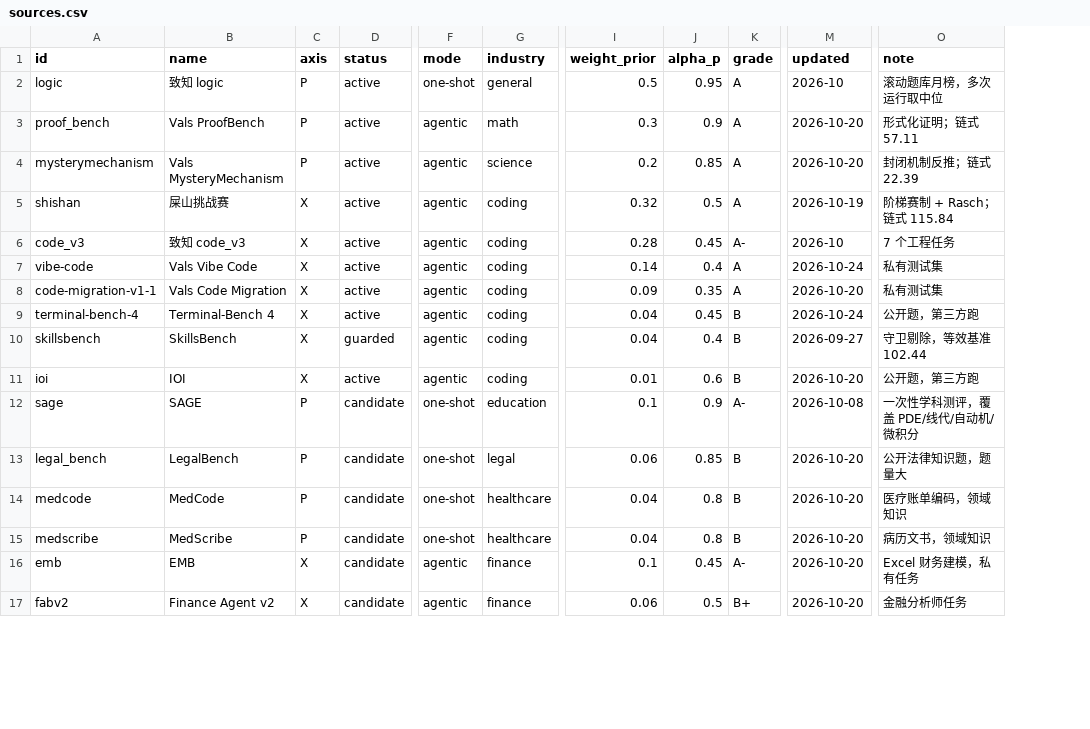
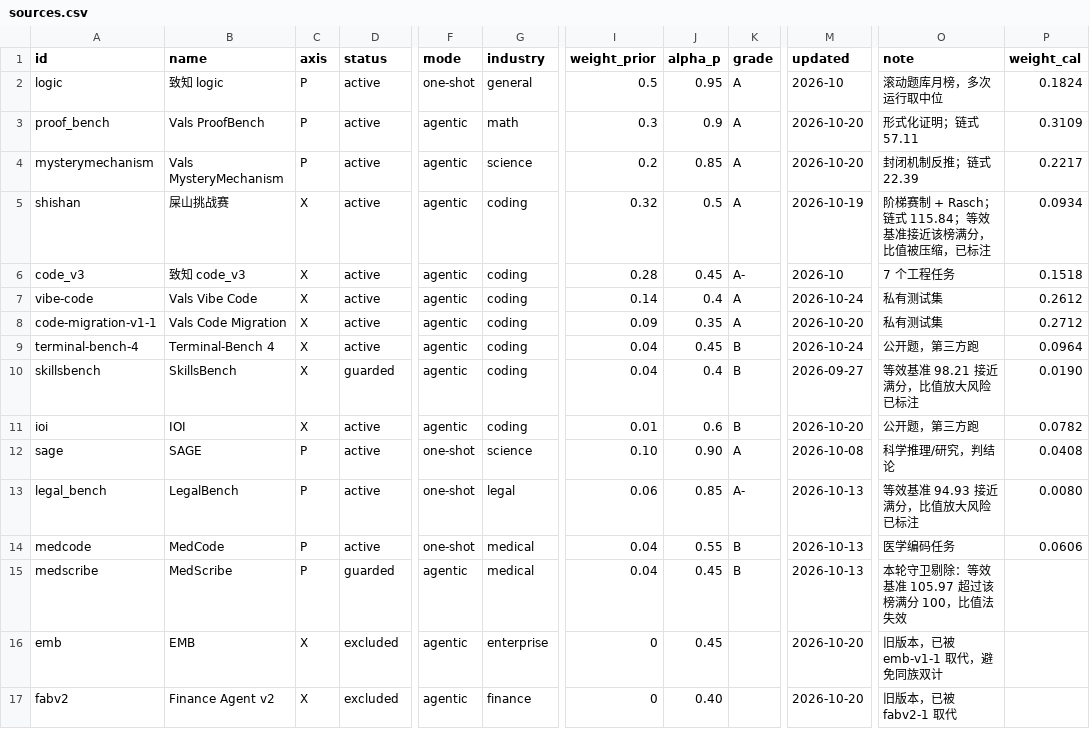
Before and after one commit to ZER0-auto/llm-benchmark-plane, a CSV file: sources.csv, drawn as a sheet; only a part is shown, gaps mark what is left out; the diff covers the shown part only; the diff names each change by its address in the sheet, - before the commit and + after, or states it on an @@ line.

Commit message:
feat: 接入 Vals 15 个榜 + 下限守卫 + 权重按留一残差校准
- 扫过 Vals 全部 60 个榜的锚点，含 1017 或次新 Flash 的 15 个榜接入（SAGE / LegalBench /
  MedCode / MedScribe / EMB v1.1 / Finance Agent v2.1 / Legal Research / Tax Agent /
  SRE Bench / Public Benefits / HLAB / Terminal-Bench-Science / SWE-bench MM / BioMysteryBench / CyberBench）；
  同族旧版本（emb、fabv2、hlab-v1）登记为 excluded，避免同族双计
- 新增三条守卫：等效基准低于该榜满分 5% 丢弃（比值被极端放大）、副锚点得 0 分丢弃、
  满分按 0–1 制 / 百分制自动判定；等效基准 >0.9×满分只标注并写进 metrics 与脚注
- scripts/calibrate_weights.py 实现 METHOD §15：留一残差 + 可信度先验 × 区分度定权，
  单源占比 ≤0.22、公开源占比 ≤0.20，第 6 轮收敛；结果写 sources.csv 的 weight_cal（weight_prior 保留）
- evidence CSV 增加 source_id 列；pipeline 优先读 weight_cal
- 结果：计分来源 24 个（私有 13 / 公开 11），每模型平均 9.7 源，X 平均覆盖度 0.32 → 0.47，
  P/X 相关 0.805 → 0.65，档位 M0 10 / M1 8 / M2 19 / M3 23；±20% 权重扰动平均 1.7 个模型换档
- 图表：画布加大 + 标签避让增加退化路径（60 点 0 重叠 0 越界），脚注注入剔除与近满分清单
- 文档：METHOD §4/§11/§13/§15 与 README、DECISIONS 同步

```diff
--- a/sources.csv
+++ b/sources.csv
+column P (weight_cal), rows 2-14: 0.1824 | 0.3109 | 0.2217 | 0.0934 | 0.1518 | 0.2612 | 0.2712 | 0.0964 | 0.0190 | 0.0782 | 0.0408 | 0.0080 | 0.0606
-O5 (note): 阶梯赛制 + Rasch；链式 115.84
+O5 (note): 阶梯赛制 + Rasch；链式 115.84；等效基准接近该榜满分，比值被压缩，已标注
-O10 (note): 守卫剔除，等效基准 102.44
+O10 (note): 等效基准 98.21 接近满分，比值放大风险已标注
-D12:D14 (status): candidate
+D12:D14 (status): active
-G12 (industry): education
+G12 (industry): science
-I12 (weight_prior): 0.1
+I12 (weight_prior): 0.10
-J12 (alpha_p): 0.9
+J12 (alpha_p): 0.90
-K12 (grade): A-
+K12 (grade): A
-O12 (note): 一次性学科测评，覆盖 PDE/线代/自动机/微积分
+O12 (note): 科学推理/研究，判结论
-K13 (grade): B
+K13 (grade): A-
-M13:M15 (updated): 2026-10-20
+M13:M15 (updated): 2026-10-13
-O13 (note): 公开法律知识题，题量大
+O13 (note): 等效基准 94.93 接近满分，比值放大风险已标注
-G14:G15 (industry): healthcare
+G14:G15 (industry): medical
-J14 (alpha_p): 0.8
+J14 (alpha_p): 0.55
-O14 (note): 医疗账单编码，领域知识
+O14 (note): 医学编码任务
-D15 (status): candidate
+D15 (status): guarded
-F15 (mode): one-shot
+F15 (mode): agentic
-J15 (alpha_p): 0.8
+J15 (alpha_p): 0.45
-O15 (note): 病历文书，领域知识
+O15 (note): 本轮守卫剔除：等效基准 105.97 超过该榜满分 100，比值法失效
-D16:D17 (status): candidate
+D16:D17 (status): excluded
-G16 (industry): finance
+G16 (industry): enterprise
-I16 (weight_prior): 0.1
+I16 (weight_prior): 0
-K16 (grade): A-
+K16 (grade): (empty)
-O16 (note): Excel 财务建模，私有任务
+O16 (note): 旧版本，已被 emb-v1-1 取代，避免同族双计
-I17 (weight_prior): 0.06
+I17 (weight_prior): 0
-J17 (alpha_p): 0.5
+J17 (alpha_p): 0.40
-K17 (grade): B+
+K17 (grade): (empty)
-O17 (note): 金融分析师任务
+O17 (note): 旧版本，已被 fabv2-1 取代
```
Also changed, not shown: 43 edited cells elsewhere in this file, out/model_plane.csv, 13 other files.
